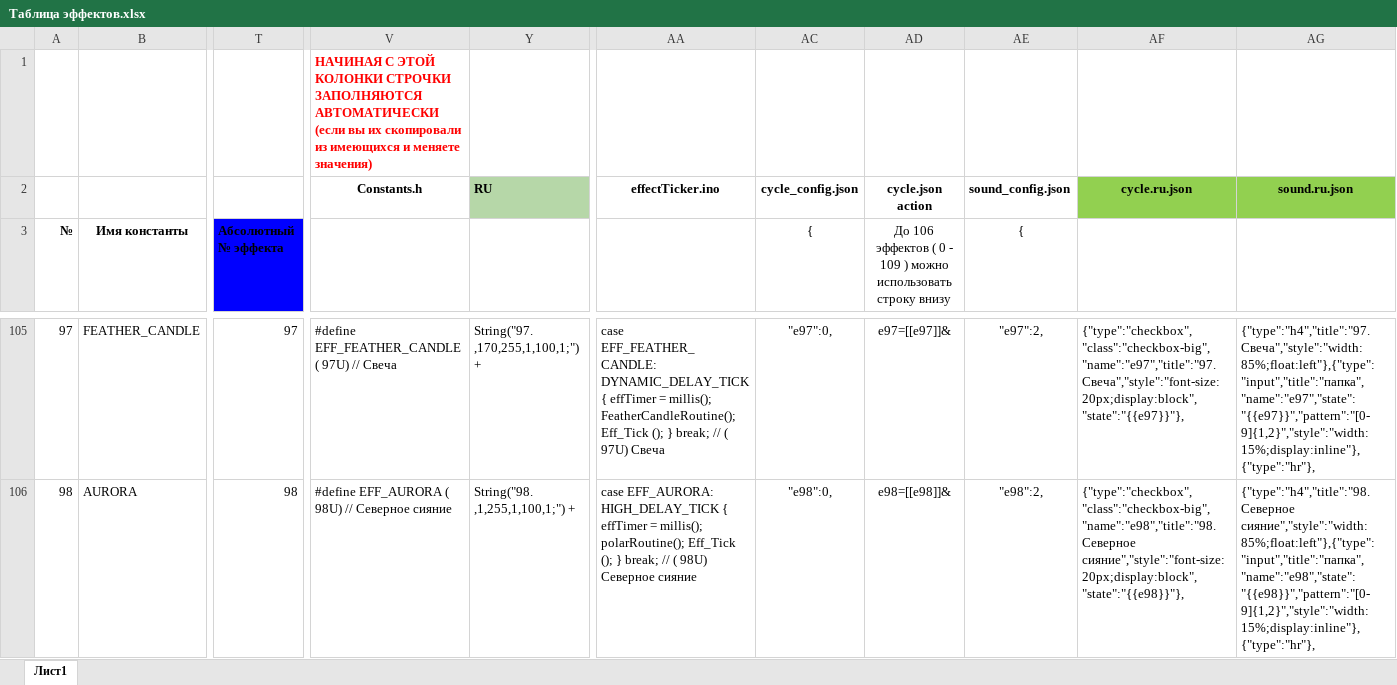
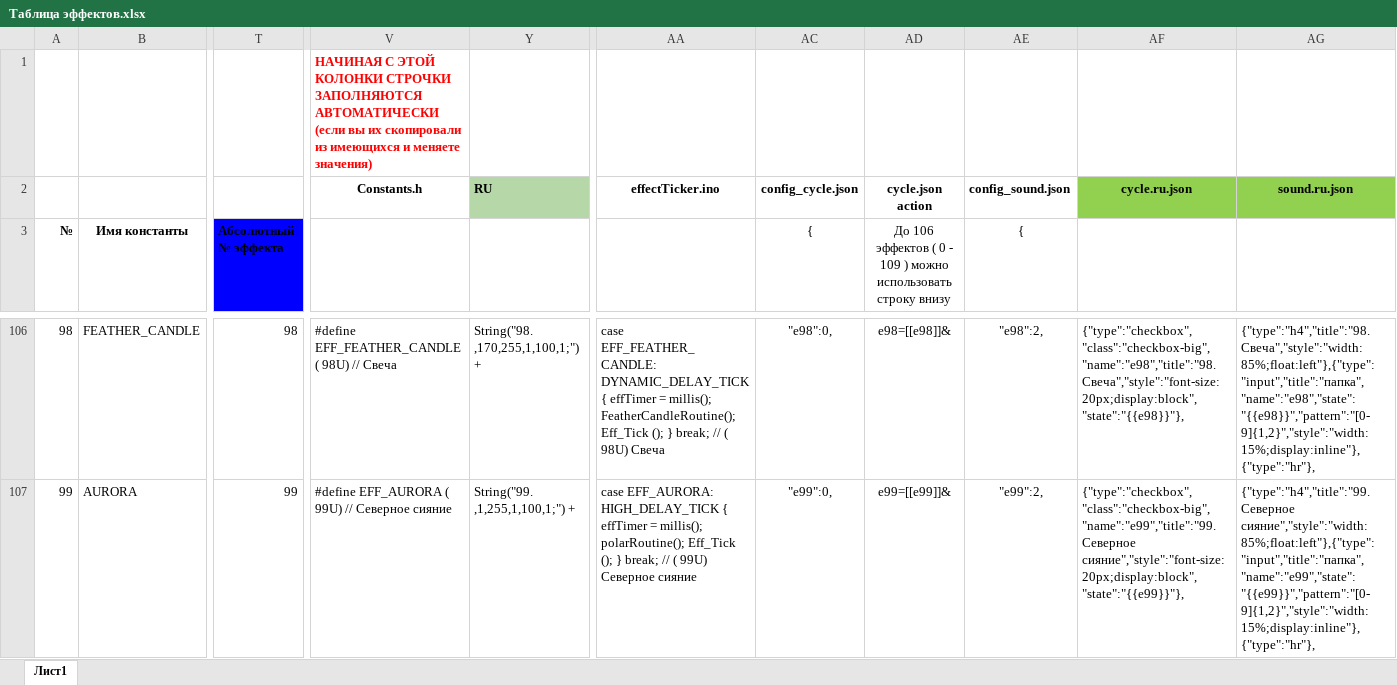
Before and after one commit to MishanyaTS/FieryLedLamp_New_WEB, an Excel workbook: FieryLedLamp_New_WEB/Таблица эффектов.xlsx, sheet Лист1, drawn as a sheet; only a part is shown, gaps mark what is left out; values as stored, in another font and other column widths than the file's, no borders; addresses are those after the commit; the diff covers the shown part only; the diff names each change by its address in the sheet, - before the commit and + after, or states it on an @@ line.

```diff
--- a/FieryLedLamp_New_WEB/Таблица эффектов.xlsx (sheet Лист1)
+++ b/FieryLedLamp_New_WEB/Таблица эффектов.xlsx (sheet Лист1)
-AC2 ({): cycle_config.json
+AC2 ({): config_cycle.json
-AE2 ({): sound_config.json
+AE2 ({): config_sound.json
@@ column A (№) renumbered from row 100 down @@
-T106 (Абсолютный № эффекта): 97
+T106 (Абсолютный № эффекта): 98
-V106: #define EFF_FEATHER_CANDLE ( 97U) // Свеча
+V106: #define EFF_FEATHER_CANDLE ( 98U) // Свеча
-Y106: String("97. ,170,255,1,100,1;") +
+Y106: String("98. ,170,255,1,100,1;") +
-AA106: …// ( 97U) Свеча
+AA106: …// ( 98U) Свеча
-AC106 ({): "e97":0,
+AC106 ({): "e98":0,
-AD106: e97=[[e97]]&
+AD106: e98=[[e98]]&
-AE106 ({): "e97":2,
+AE106 ({): "e98":2,
-AF106: {"type":"checkbox","class":"checkbox-big","name":"e97","title":"97. Свеча","style":"font-size:20px;display:block","state":"{{e97}}"},
+AF106: {"type":"checkbox","class":"checkbox-big","name":"e98","title":"98. Свеча","style":"font-size:20px;display:block","state":"{{e98}}"},
-AG106: {"type":"h4","title":"97. Свеча","style":"width:85%;float:left"},{"type":"input","title":"папка","name":"e97","state":"{{e97}}","pattern":"[0-9]{1,2}","style":"width:15%;display:inline"},{"type":"hr"},
+AG106: {"type":"h4","title":"98. Свеча","style":"width:85%;float:left"},{"type":"input","title":"папка","name":"e98","state":"{{e98}}","pattern":"[0-9]{1,2}","style":"width:15%;display:inline"},{"type":"hr"},
-T107 (Абсолютный № эффекта): 98
+T107 (Абсолютный № эффекта): 99
-V107: #define EFF_AURORA ( 98U) // Северное сияние
+V107: #define EFF_AURORA ( 99U) // Северное сияние
-Y107: String("98. ,1,255,1,100,1;") +
+Y107: String("99. ,1,255,1,100,1;") +
-AA107: …// ( 98U) Северное сияние
+AA107: …// ( 99U) Северное сияние
-AC107 ({): "e98":0,
+AC107 ({): "e99":0,
-AD107: e98=[[e98]]&
+AD107: e99=[[e99]]&
-AE107 ({): "e98":2,
+AE107 ({): "e99":2,
-AF107: {"type":"checkbox","class":"checkbox-big","name":"e98","title":"98. Северное сияние","style":"font-size:20px;display:block","state":"{{e98}}"},
+AF107: {"type":"checkbox","class":"checkbox-big","name":"e99","title":"99. Северное сияние","style":"font-size:20px;display:block","state":"{{e99}}"},
-AG107: {"type":"h4","title":"98. Северное сияние","style":"width:85%;float:left"},{"type":"input","title":"папка","name":"e98","state":"{{e98}}","pattern":"[0-9]{1,2}","style":"width:15%;display:inline"},{"type":"hr"},
+AG107: {"type":"h4","title":"99. Северное сияние","style":"width:85%;float:left"},{"type":"input","title":"папка","name":"e99","state":"{{e99}}","pattern":"[0-9]{1,2}","style":"width:15%;display:inline"},{"type":"hr"},
```
Also changed, not shown: 2 added rows, 1 removed row and 426 edited cells elsewhere in this sheet, formulas that keep their value, hidden cells, 54 other files.
